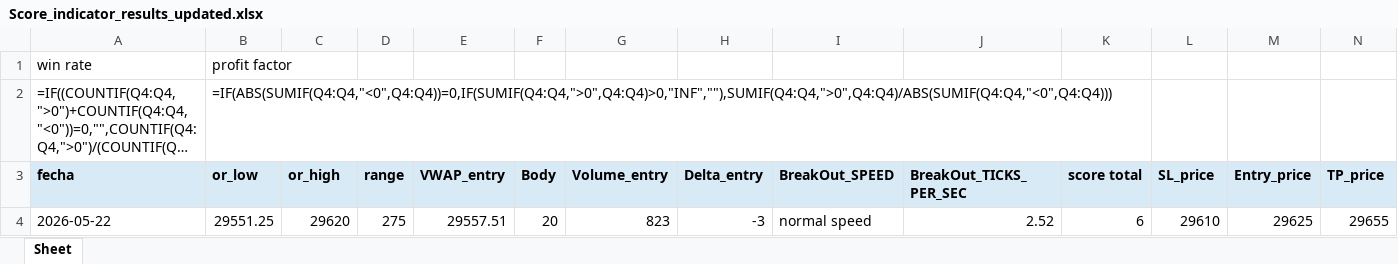
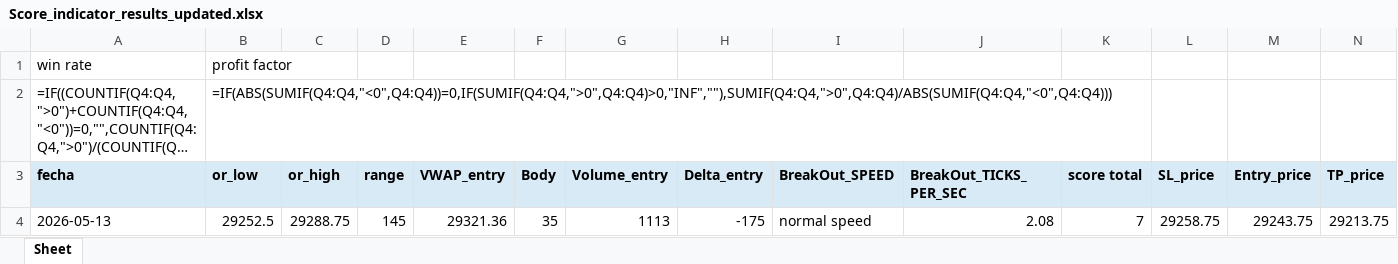
Before and after one commit to Edd1eware/OpeningRangeSetup, an Excel workbook: EddiewareOpeningRangeSetup/EddiewareOpeningRangeSetup/Score_indicator_results_updated.xlsx, sheet Sheet, drawn as a sheet; only a part is shown; long unchanged cells end in …; values as stored, in another font and other column widths than the file's, no borders; formulas without a stored value are shown as written; removed rows and columns are numbered as before the commit, all else as after; rows hold the shown columns only; the diff names each change by its address in the sheet, - before the commit and + after, or states it on an @@ line.

Commit message:
regresamos el python a volumen 800 obligatorio

```diff
--- a/EddiewareOpeningRangeSetup/EddiewareOpeningRangeSetup/Score_indicator_results_updated.xlsx (sheet Sheet)
+++ b/EddiewareOpeningRangeSetup/EddiewareOpeningRangeSetup/Score_indicator_results_updated.xlsx (sheet Sheet)
-row 4: 2026-05-22 | 29551.25 | 29620 | 275 | 29557.51 | 20 | 823 | -3 | normal speed | 2.52 | 6 | 29610 | 29625 | 29655
+row 4: 2026-05-13 | 29252.5 | 29288.75 | 145 | 29321.36 | 35 | 1113 | -175 | normal speed | 2.08 | 7 | 29258.75 | 29243.75 | 29213.75
```
Also changed, not shown: 12 other files.
